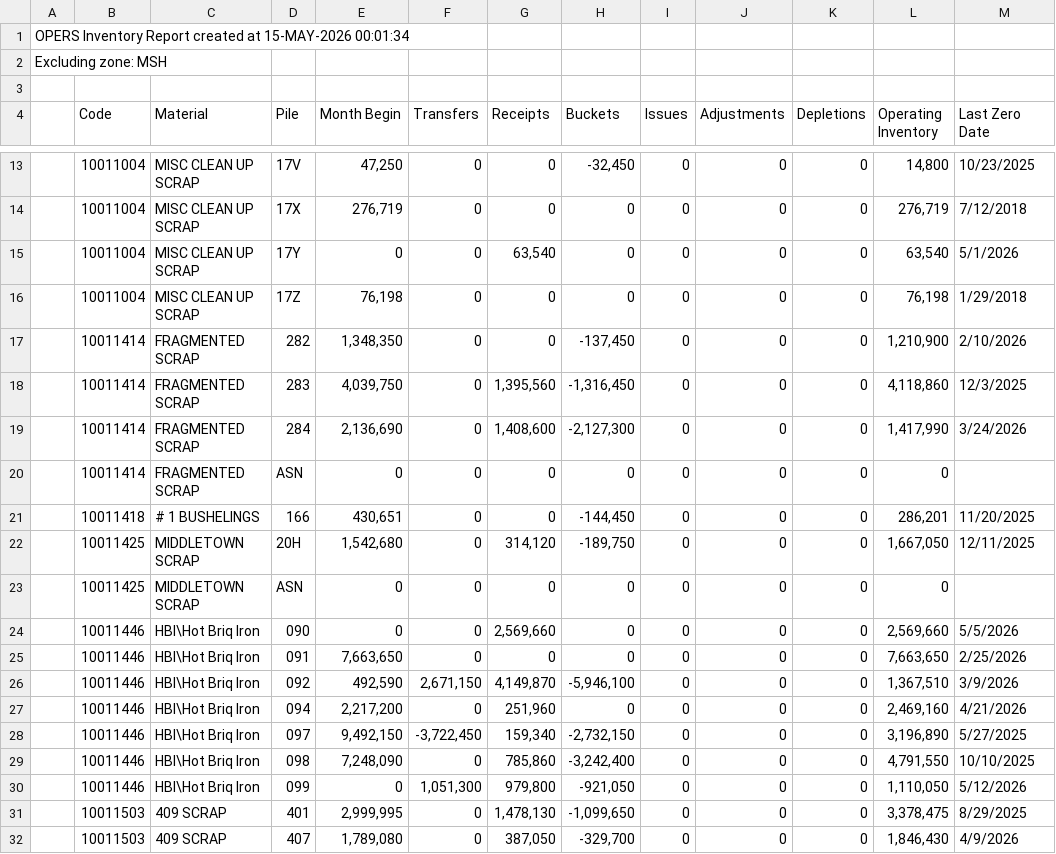
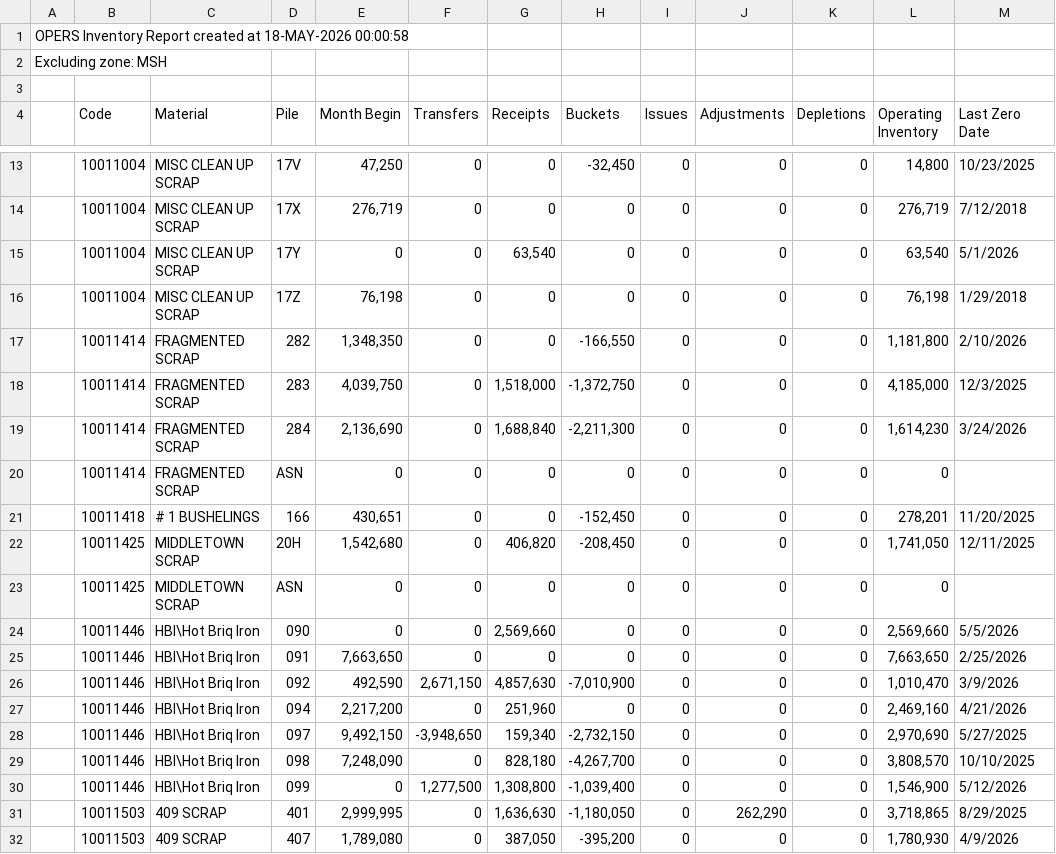
Before and after one commit to Harsco36Map/Yardmap, a CSV file: LatestInventory.csv, drawn as a sheet; only a part is shown, gaps mark what is left out; the diff covers the shown part only.

Commit message:
Add files via upload

```diff
--- a/LatestInventory.csv
+++ b/LatestInventory.csv
@@ -1,2 +1,2 @@
-OPERS Inventory Report created at 15-MAY-2026 00:01:34
+OPERS Inventory Report created at 18-MAY-2026 00:00:58
 Excluding zone: MSH
@@ -16,8 +16,8 @@ Excluding zone: MSH
 ,"10011004","MISC CLEAN UP SCRAP","17Z ","76,198","0","0","0","0","0","0","76,198","1/29/2018"
-,"10011414","FRAGMENTED SCRAP","282 ","1,348,350","0","0","-137,450","0","0","0","1,210,900","2/10/2026"
-,"10011414","FRAGMENTED SCRAP","283 ","4,039,750","0","1,395,560","-1,316,450","0","0","0","4,118,860","12/3/2025"
-,"10011414","FRAGMENTED SCRAP","284 ","2,136,690","0","1,408,600","-2,127,300","0","0","0","1,417,990","3/24/2026"
+,"10011414","FRAGMENTED SCRAP","282 ","1,348,350","0","0","-166,550","0","0","0","1,181,800","2/10/2026"
+,"10011414","FRAGMENTED SCRAP","283 ","4,039,750","0","1,518,000","-1,372,750","0","0","0","4,185,000","12/3/2025"
+,"10011414","FRAGMENTED SCRAP","284 ","2,136,690","0","1,688,840","-2,211,300","0","0","0","1,614,230","3/24/2026"
 ,"10011414","FRAGMENTED SCRAP","ASN ","0","0","0","0","0","0","0","0",""
-,"10011418","# 1 BUSHELINGS","166 ","430,651","0","0","-144,450","0","0","0","286,201","11/20/2025"
-,"10011425","MIDDLETOWN SCRAP","20H ","1,542,680","0","314,120","-189,750","0","0","0","1,667,050","12/11/2025"
+,"10011418","# 1 BUSHELINGS","166 ","430,651","0","0","-152,450","0","0","0","278,201","11/20/2025"
+,"10011425","MIDDLETOWN SCRAP","20H ","1,542,680","0","406,820","-208,450","0","0","0","1,741,050","12/11/2025"
 ,"10011425","MIDDLETOWN SCRAP","ASN ","0","0","0","0","0","0","0","0",""
@@ -25,8 +25,8 @@ Excluding zone: MSH
 ,"10011446","HBI\Hot Briq Iron","091 ","7,663,650","0","0","0","0","0","0","7,663,650","2/25/2026"
-,"10011446","HBI\Hot Briq Iron","092 ","492,590","2,671,150","4,149,870","-5,946,100","0","0","0","1,367,510","3/9/2026"
+,"10011446","HBI\Hot Briq Iron","092 ","492,590","2,671,150","4,857,630","-7,010,900","0","0","0","1,010,470","3/9/2026"
 ,"10011446","HBI\Hot Briq Iron","094 ","2,217,200","0","251,960","0","0","0","0","2,469,160","4/21/2026"
-,"10011446","HBI\Hot Briq Iron","097 ","9,492,150","-3,722,450","159,340","-2,732,150","0","0","0","3,196,890","5/27/2025"
-,"10011446","HBI\Hot Briq Iron","098 ","7,248,090","0","785,860","-3,242,400","0","0","0","4,791,550","10/10/2025"
-,"10011446","HBI\Hot Briq Iron","099 ","0","1,051,300","979,800","-921,050","0","0","0","1,110,050","5/12/2026"
-,"10011503","409 SCRAP","401 ","2,999,995","0","1,478,130","-1,099,650","0","0","0","3,378,475","8/29/2025"
-,"10011503","409 SCRAP","407 ","1,789,080","0","387,050","-329,700","0","0","0","1,846,430","4/9/2026"
+,"10011446","HBI\Hot Briq Iron","097 ","9,492,150","-3,948,650","159,340","-2,732,150","0","0","0","2,970,690","5/27/2025"
+,"10011446","HBI\Hot Briq Iron","098 ","7,248,090","0","828,180","-4,267,700","0","0","0","3,808,570","10/10/2025"
+,"10011446","HBI\Hot Briq Iron","099 ","0","1,277,500","1,308,800","-1,039,400","0","0","0","1,546,900","5/12/2026"
+,"10011503","409 SCRAP","401 ","2,999,995","0","1,636,630","-1,180,050","0","262,290","0","3,718,865","8/29/2025"
+,"10011503","409 SCRAP","407 ","1,789,080","0","387,050","-395,200","0","0","0","1,780,930","4/9/2026"
```
Also changed, not shown: 2 added rows and 122 edited cells elsewhere in this file.
